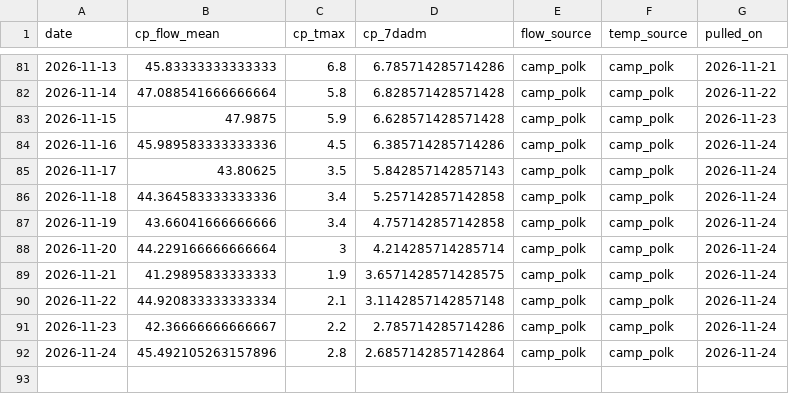
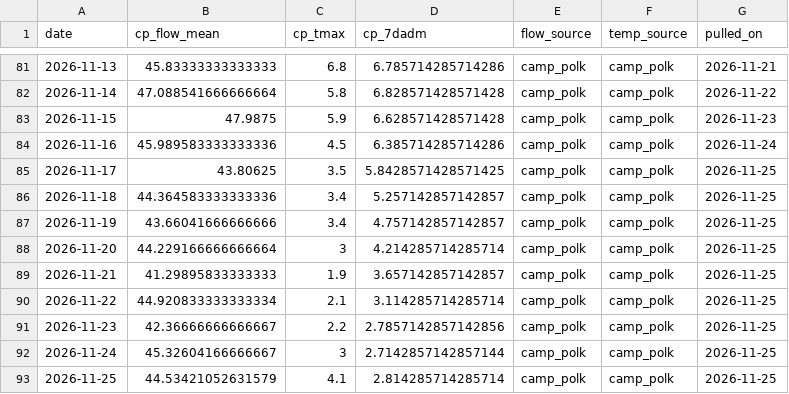
Before and after one commit to FlowWest/whychusData, a CSV file: input/camp_polk.csv, drawn as a sheet; only a part is shown, gaps mark what is left out.

```diff
--- a/input/camp_polk.csv
+++ b/input/camp_polk.csv
@@ -84,9 +84,10 @@ date,cp_flow_mean,cp_tmax,cp_7dadm,flow_source,temp_source,pulled_on
 2026-11-16,45.989583333333336,4.5,6.385714285714286,camp_polk,camp_polk,2026-11-24
-2026-11-17,43.80625,3.5,5.842857142857143,camp_polk,camp_polk,2026-11-24
-2026-11-18,44.364583333333336,3.4,5.257142857142858,camp_polk,camp_polk,2026-11-24
-2026-11-19,43.66041666666666,3.4,4.757142857142858,camp_polk,camp_polk,2026-11-24
-2026-11-20,44.229166666666664,3,4.214285714285714,camp_polk,camp_polk,2026-11-24
-2026-11-21,41.29895833333333,1.9,3.6571428571428575,camp_polk,camp_polk,2026-11-24
-2026-11-22,44.920833333333334,2.1,3.1142857142857148,camp_polk,camp_polk,2026-11-24
-2026-11-23,42.36666666666667,2.2,2.785714285714286,camp_polk,camp_polk,2026-11-24
-2026-11-24,45.492105263157896,2.8,2.6857142857142864,camp_polk,camp_polk,2026-11-24
+2026-11-17,43.80625,3.5,5.8428571428571425,camp_polk,camp_polk,2026-11-25
+2026-11-18,44.364583333333336,3.4,5.257142857142857,camp_polk,camp_polk,2026-11-25
+2026-11-19,43.66041666666666,3.4,4.757142857142857,camp_polk,camp_polk,2026-11-25
+2026-11-20,44.229166666666664,3,4.214285714285714,camp_polk,camp_polk,2026-11-25
+2026-11-21,41.29895833333333,1.9,3.657142857142857,camp_polk,camp_polk,2026-11-25
+2026-11-22,44.920833333333334,2.1,3.114285714285714,camp_polk,camp_polk,2026-11-25
+2026-11-23,42.36666666666667,2.2,2.7857142857142856,camp_polk,camp_polk,2026-11-25
+2026-11-24,45.32604166666667,3,2.7142857142857144,camp_polk,camp_polk,2026-11-25
+2026-11-25,44.53421052631579,4.1,2.814285714285714,camp_polk,camp_polk,2026-11-25
```
Also changed, not shown: input/hydro_vu.csv, input/model_inputs.csv, 2 other files.
